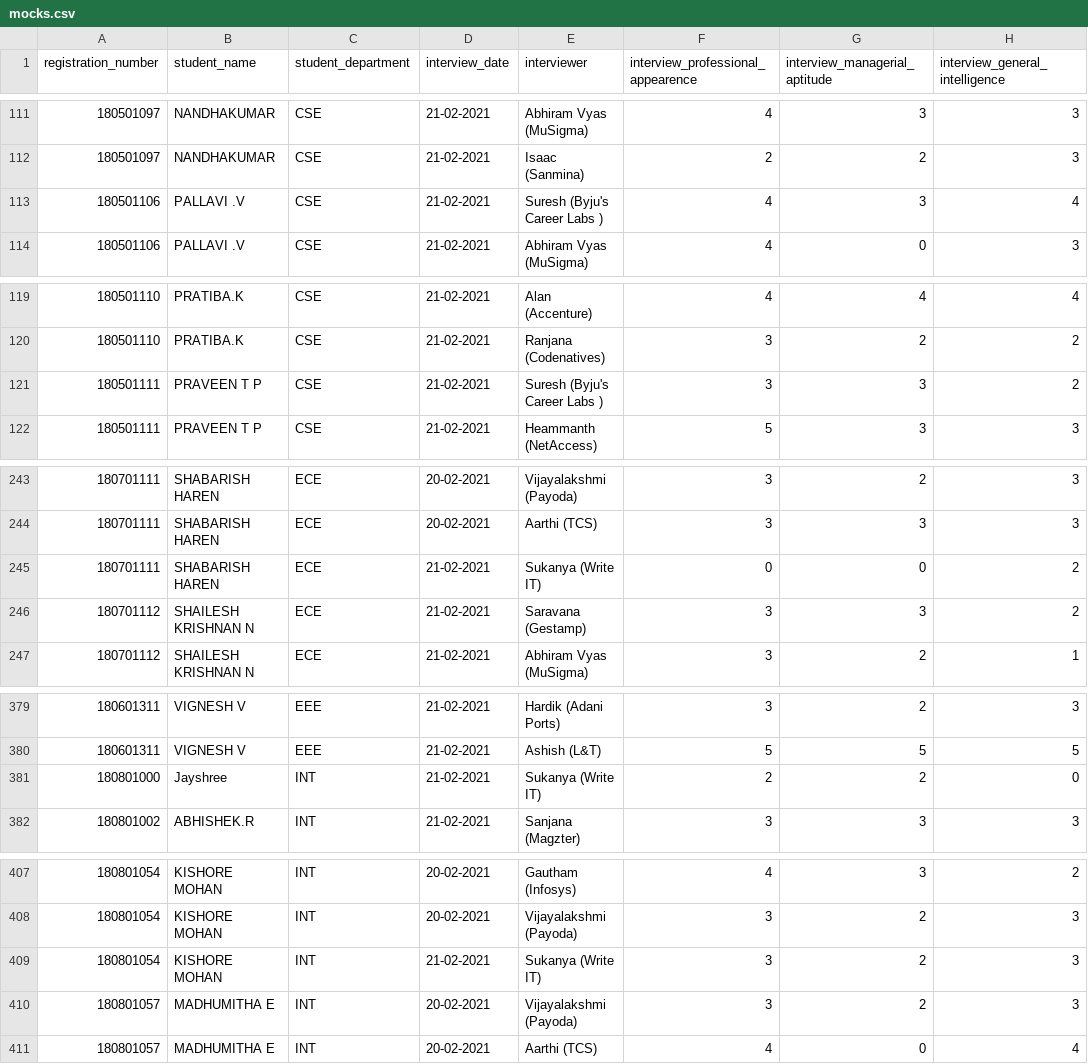
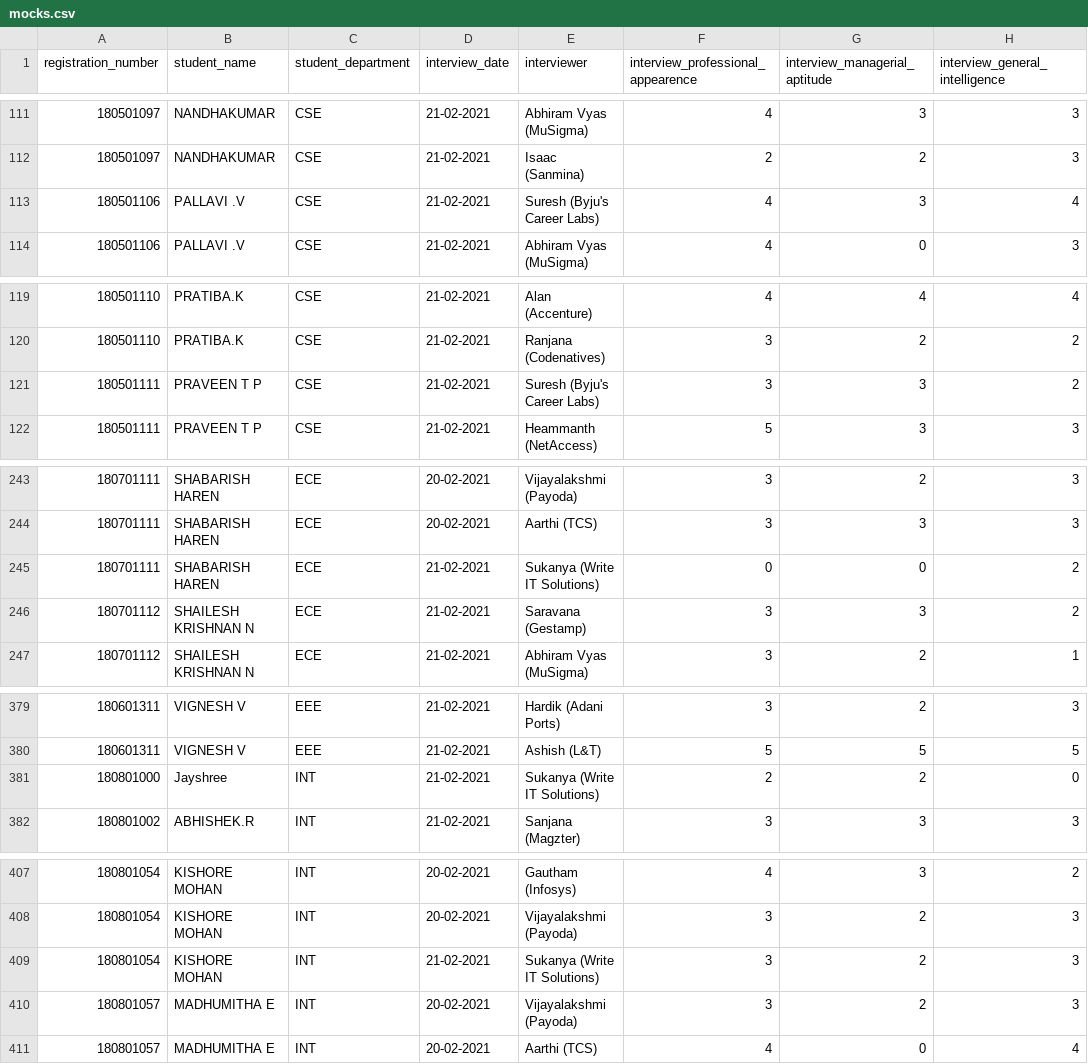
Before and after one commit to ForeseTech/MocksAnalysis, a CSV file: csv/mocks.csv, drawn as a sheet; only a part is shown, gaps mark what is left out; the diff covers the shown part only; the diff names each change by its address in the sheet, - before the commit and + after, or states it on an @@ line.

```diff
--- a/csv/mocks.csv
+++ b/csv/mocks.csv
-E113 (interviewer): Suresh (Byju's Career Labs )
+E113 (interviewer): Suresh (Byju's Career Labs)
-E121 (interviewer): Suresh (Byju's Career Labs )
+E121 (interviewer): Suresh (Byju's Career Labs)
-E245 (interviewer): Sukanya (Write IT)
+E245 (interviewer): Sukanya (Write IT Solutions)
-E381 (interviewer): Sukanya (Write IT)
+E381 (interviewer): Sukanya (Write IT Solutions)
-E409 (interviewer): Sukanya (Write IT)
+E409 (interviewer): Sukanya (Write IT Solutions)
```
Also changed, not shown: 22 edited cells elsewhere in this file.
